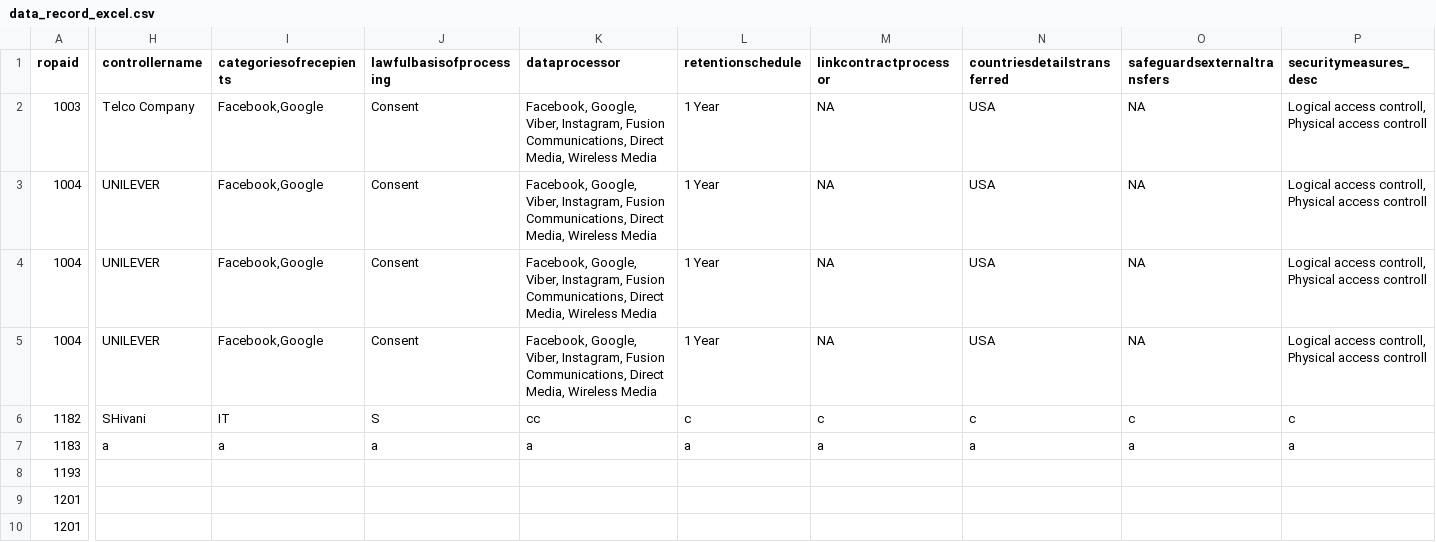
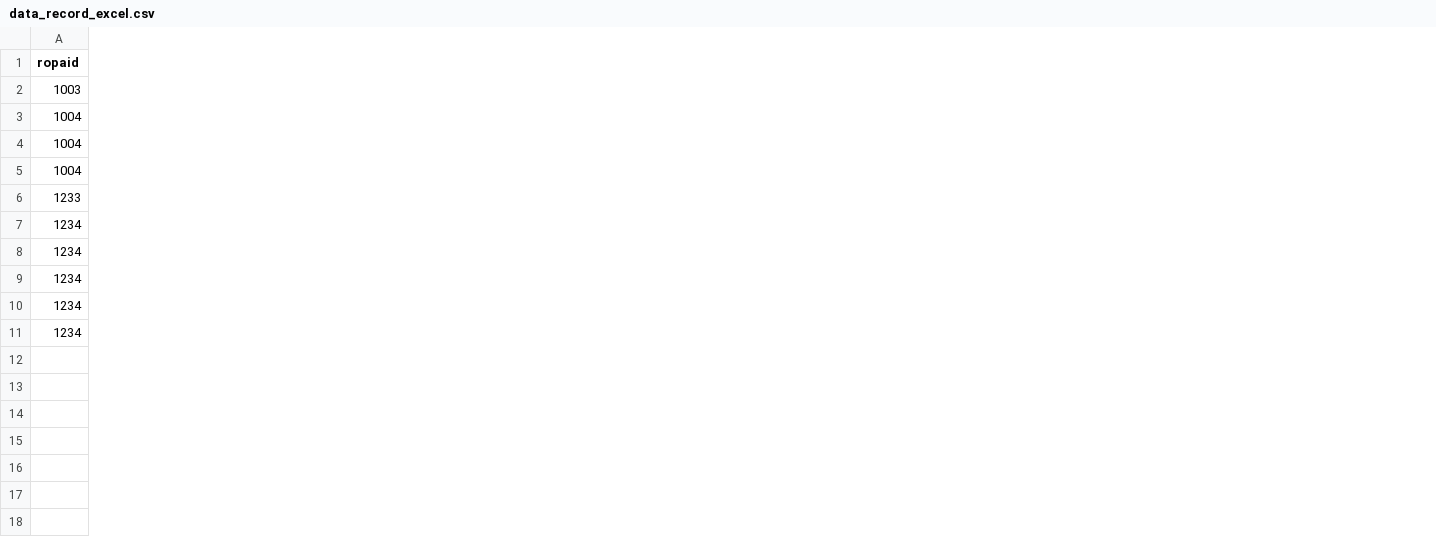
Before and after one commit to snandi51/ROPA, a CSV file: Assessment/static/assets/data_record_excel.csv, drawn as a sheet; only a part is shown, gaps mark what is left out; removed rows and columns are numbered as before the commit, all else as after; rows hold the shown columns only; ↵ is a line break in a cell; the diff covers the shown part only; the diff names each change by its address in the sheet, - before the commit and + after, or states it on an @@ line.

Commit message:
alignment changes and ropaid

```diff
--- a/Assessment/static/assets/data_record_excel.csv
+++ b/Assessment/static/assets/data_record_excel.csv
-column H (controllername), rows 2-5: Telco Company | UNILEVER | UNILEVER | UNILEVER
-column I (categoriesofrecepients), rows 2-5: all Facebook,Google
-column J (lawfulbasisofprocessing), rows 2-5: all Consent
-column K (dataprocessor), rows 2-5: all Facebook, Google, Viber, Instagram, Fusion Communications, Direct Media, Wireless Media
-column L (retentionschedule), rows 2-5: all 1 Year
-column M (linkcontractprocessor), rows 2-5: all NA
-column N (countriesdetailstransferred), rows 2-5: all USA
-column O (safeguardsexternaltransfers), rows 2-5: all NA
-column P (securitymeasures_desc), rows 2-5: all Logical access controll, ↵ Physical access controll
-row 6: 1182 | SHivani | IT | S | cc | c | c | c | c | c
-row 7: 1183 | a | a | a | a | a | a | a | a | a
-row 8: 1193
-row 9: 1201
-row 10: 1201
+row 6: 1233
+row 7: 1234
+row 8: 1234
+row 9: 1234
+row 10: 1234
+row 11: 1234
```
Also changed, not shown: 1 removed column and 2 edited cells elsewhere in this file, Assessment/static/assets/bs_glossary_df.csv, 5 other files.
